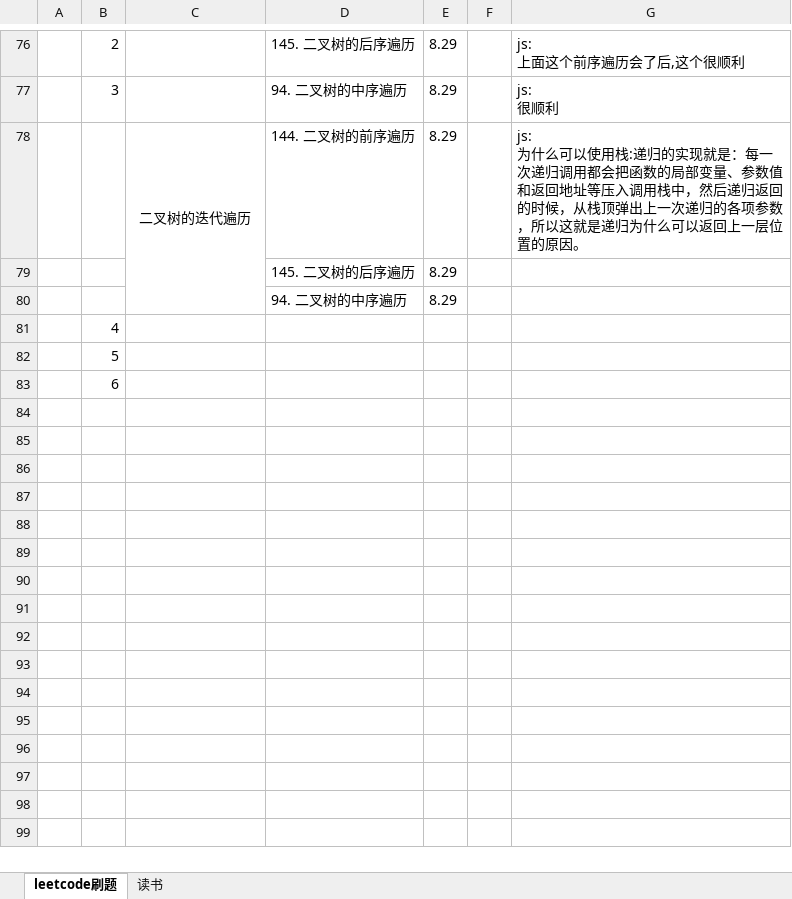
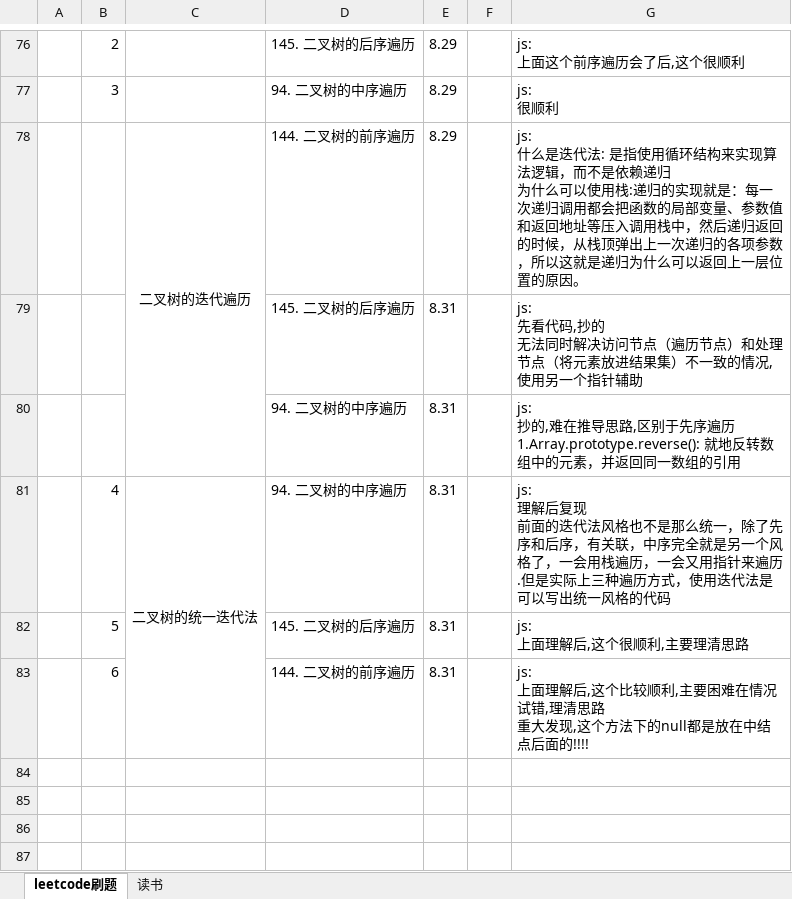
Before and after one commit to iaamlele/leetcode, an Excel workbook: leetcode路线.xlsx, sheet leetcode刷题, drawn as a sheet; only a part is shown, gaps mark what is left out; the shorter side is filled out with more unchanged rows; values as stored, in another font and other column widths than the file's, no borders; removed rows and columns are numbered as before the commit, all else as after; ↵ is a line break in a cell; the diff names each change by its address in the sheet, - before the commit and + after, or states it on an @@ line.

```diff
--- a/leetcode路线.xlsx (sheet leetcode刷题)
+++ b/leetcode路线.xlsx (sheet leetcode刷题)
-G78: js: ↵ 为什么可…
+G78: js: ↵ 什么是迭代法: 是指使用循环结构来实现算法逻辑，而不是依赖递归 ↵ 为什么可…
-row 79:  |  |  | 145. 二叉树的后序遍历 | 8.29
-row 80:  |  |  | 94. 二叉树的中序遍历 | 8.29
-row 81:  | 4
-row 82:  | 5
-row 83:  | 6
+row 79:  |  |  | 145. 二叉树的后序遍历 | 8.31 |  | js: ↵ 先看代码,抄的 ↵ 无法同时解决访问节点（遍历节点）和处理节点（将元素放进结果集）不一致的情况,使用另一个指针辅助
+row 80:  |  |  | 94. 二叉树的中序遍历 | 8.31 |  | js: ↵ 抄的,难在推导思路,区别于先序遍历 ↵ 1.Array.prototype.reverse(): 就地反转数组中的元素，并返回同一数组的引用
+row 81:  | 4 | 二叉树的统一迭代法 | 94. 二叉树的中序遍历 | 8.31 |  | js: ↵ 理解后复现 ↵ 前面的迭代法风格也不是那么统一，除了先序和后序，有关联，中序完全就是另一个风格了，一会用栈遍历，一会又用指针来遍历.但是实际上三种遍历方式，使用迭代法是可以写出统一风格的代码
+row 82:  | 5 |  | 145. 二叉树的后序遍历 | 8.31 |  | js: ↵ 上面理解后,这个很顺利,主要理清思路
+row 83:  | 6 |  | 144. 二叉树的前序遍历 | 8.31 |  | js: ↵ 上面理解后,这个比较顺利,主要困难在情况试错,理清思路 ↵ 重大发现,这个方法下的null都是放在中结点后面的!!!!
```
Also changed, not shown: 3 other files.
